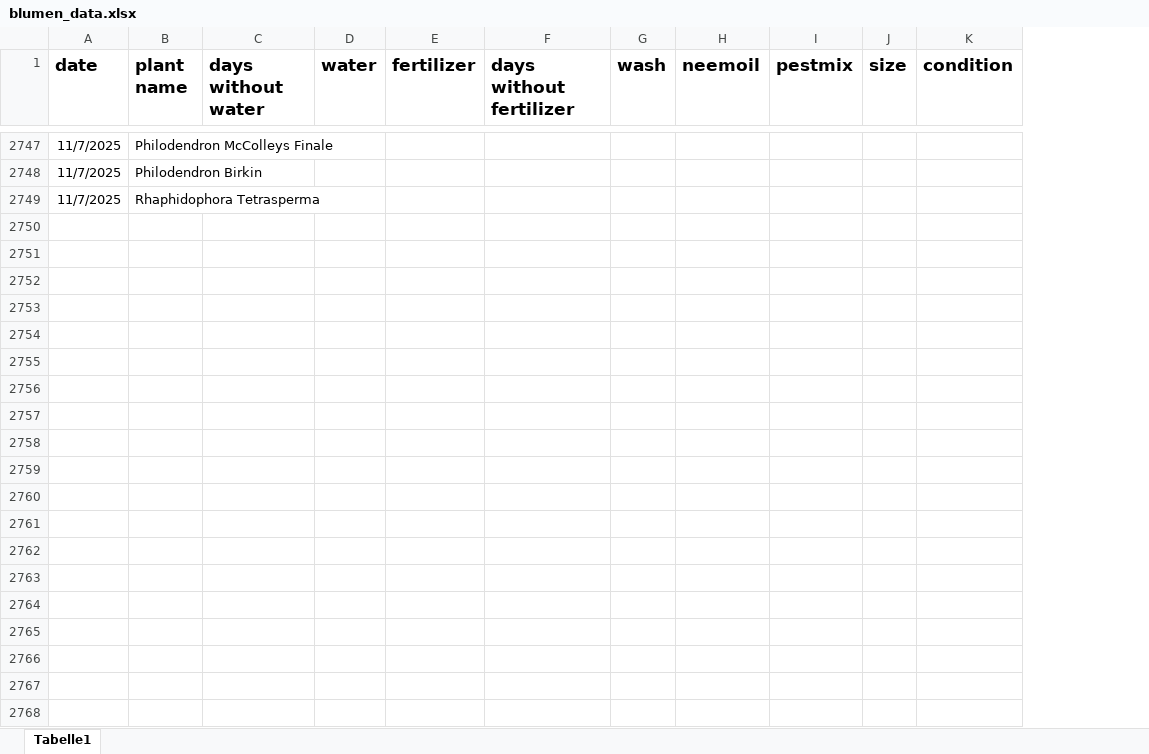
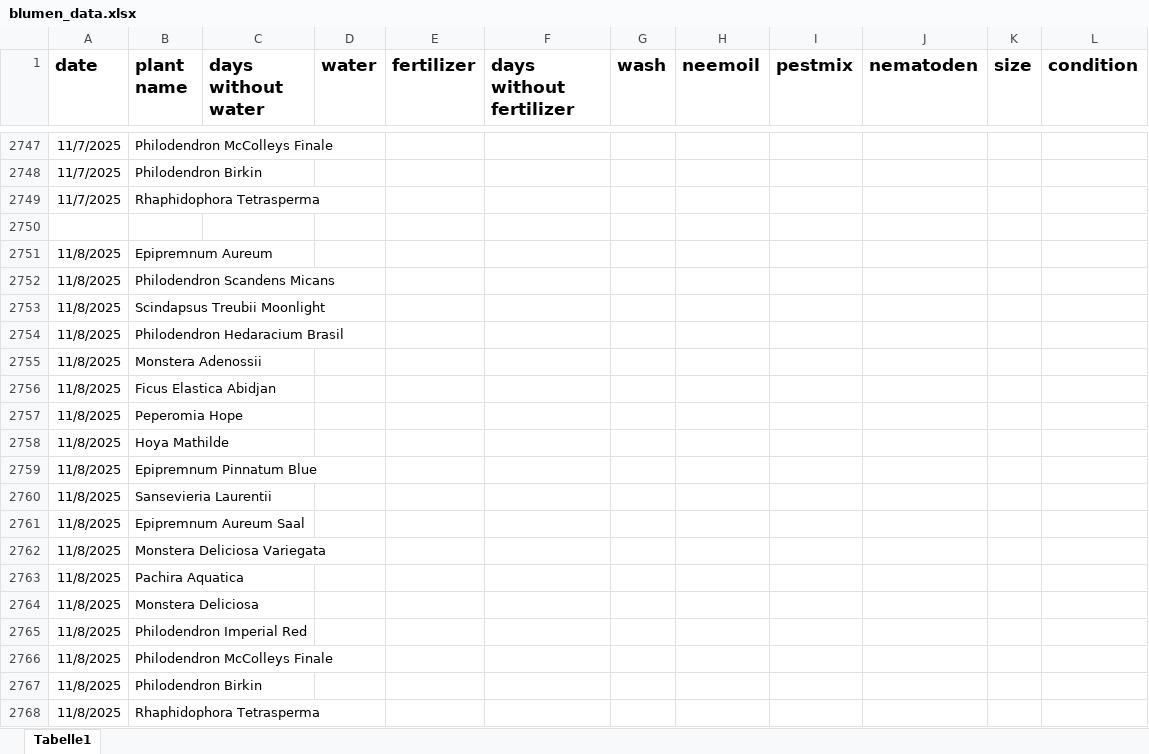
Before and after one commit to Iakithega/blumn, an Excel workbook: data/blumen_data.xlsx, sheet Tabelle1, drawn as a sheet; only a part is shown, gaps mark what is left out; values as stored, in another font and other column widths than the file's, no borders; the diff covers the shown part only; the diff names each change by its address in the sheet, - before the commit and + after, or states it on an @@ line.

Commit message:
nentry

```diff
--- a/data/blumen_data.xlsx (sheet Tabelle1)
+++ b/data/blumen_data.xlsx (sheet Tabelle1)
+column J (nematoden), empty
+row 2750: (empty)
+row 2751: 11/8/2025 | Epipremnum Aureum
+row 2752: 11/8/2025 | Philodendron Scandens Micans
+row 2753: 11/8/2025 | Scindapsus Treubii Moonlight
+row 2754: 11/8/2025 | Philodendron Hedaracium Brasil
+row 2755: 11/8/2025 | Monstera Adenossii
+row 2756: 11/8/2025 | Ficus Elastica Abidjan
+row 2757: 11/8/2025 | Peperomia Hope
+row 2758: 11/8/2025 | Hoya Mathilde
+row 2759: 11/8/2025 | Epipremnum Pinnatum Blue
+row 2760: 11/8/2025 | Sansevieria Laurentii
+row 2761: 11/8/2025 | Epipremnum Aureum Saal
+row 2762: 11/8/2025 | Monstera Deliciosa Variegata
+row 2763: 11/8/2025 | Pachira Aquatica
+row 2764: 11/8/2025 | Monstera Deliciosa
+row 2765: 11/8/2025 | Philodendron Imperial Red
+row 2766: 11/8/2025 | Philodendron McColleys Finale
+row 2767: 11/8/2025 | Philodendron Birkin
+row 2768: 11/8/2025 | Rhaphidophora Tetrasperma
```
Also changed, not shown: 38 added rows elsewhere in this sheet.
